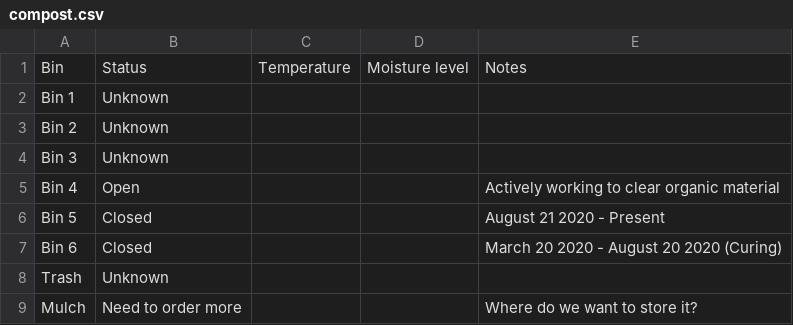
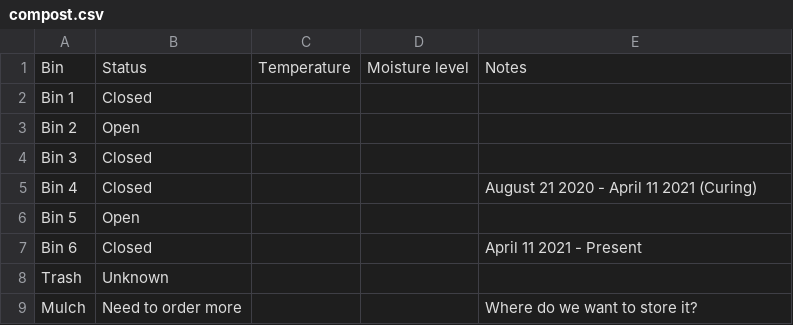
Before and after one commit to markoleszczak/markoleszczak.com, a CSV file: data/compost.csv, drawn as a sheet.

Commit message:
Update compost.csv

```diff
--- a/data/compost.csv
+++ b/data/compost.csv
@@ -1,8 +1,8 @@
 Bin,Status,Temperature,Moisture level,Notes
-Bin 1,Unknown,,,
-Bin 2,Unknown,,,
-Bin 3,Unknown,,,
-Bin 4,Open,,,Actively working to clear organic material
-Bin 5,Closed,,,August 21 2020 - Present
-Bin 6,Closed,,,March 20 2020 - August 20 2020 (Curing)
+Bin 1,Closed,,,
+Bin 2,Open,,,
+Bin 3,Closed,,,
+Bin 4,Closed,,,August 21 2020 - April 11 2021 (Curing)
+Bin 5,Open,,,
+Bin 6,Closed,,,April 11 2021 - Present
 Trash,Unknown,,,
```
